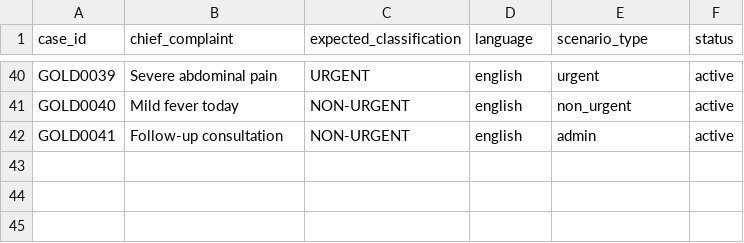
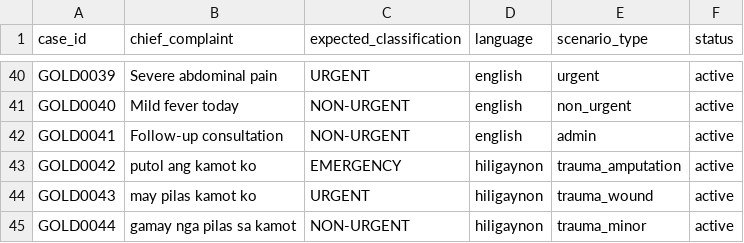
Before and after one commit to ronron475/medconnect, a CSV file: data/nlp/validation/triage_validation_gold.csv, drawn as a sheet; only a part is shown, gaps mark what is left out; the diff names each change by its address in the sheet, - before the commit and + after, or states it on an @@ line.

```diff
--- a/data/nlp/validation/triage_validation_gold.csv
+++ b/data/nlp/validation/triage_validation_gold.csv
+row 43: GOLD0042 | putol ang kamot ko | EMERGENCY | hiligaynon | trauma_amputation | active
+row 44: GOLD0043 | may pilas kamot ko | URGENT | hiligaynon | trauma_wound | active
+row 45: GOLD0044 | gamay nga pilas sa kamot | NON-URGENT | hiligaynon | trauma_minor | active
```
Also changed, not shown: data/nlp/emergency_red_flags.csv, data/nlp/symptom_weights.csv, 18 other files.
